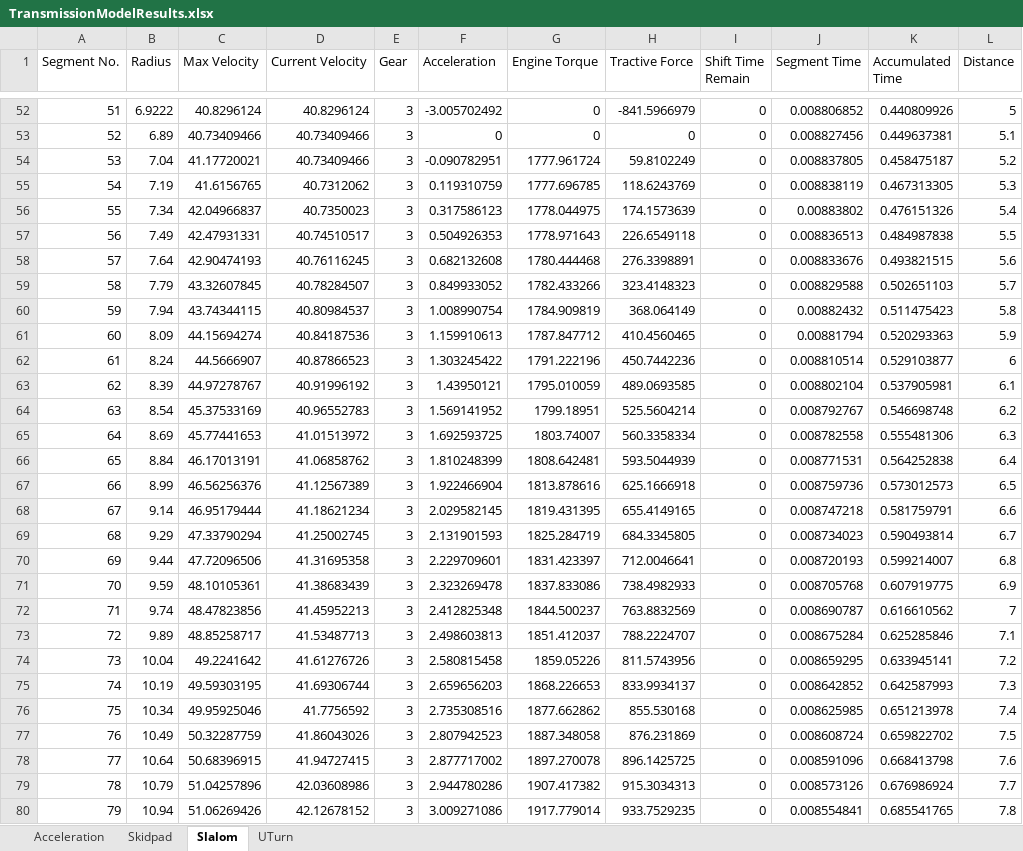
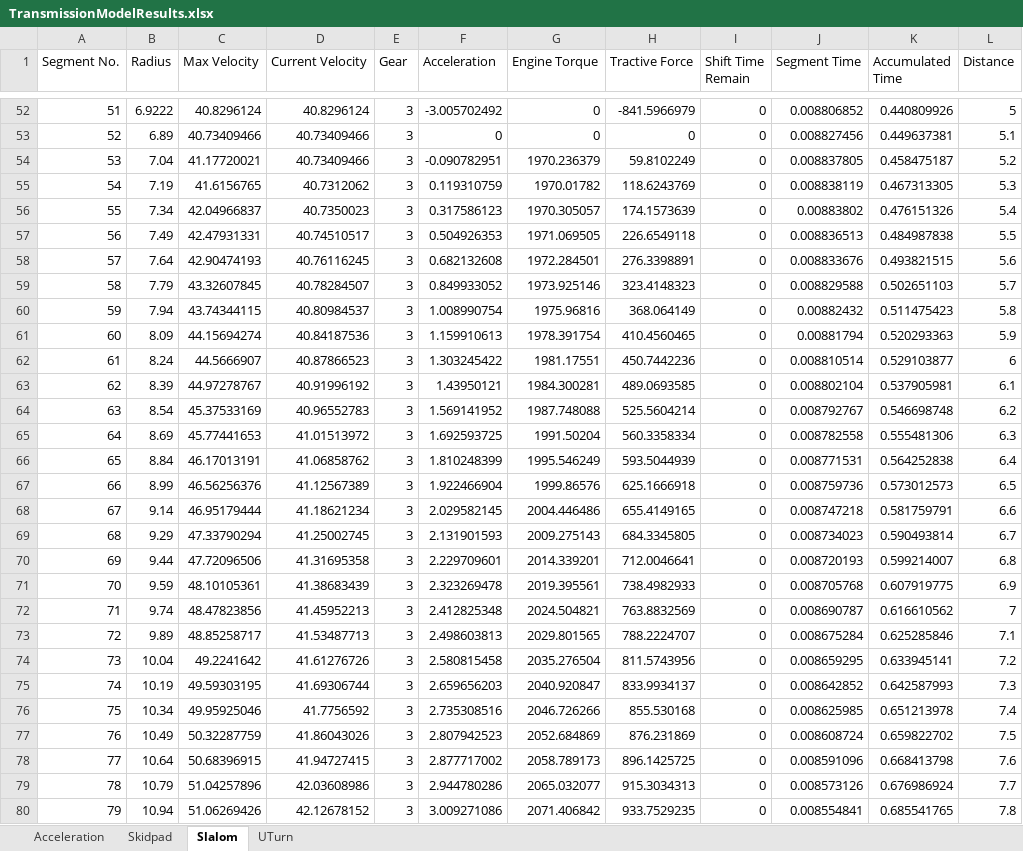
Before and after one commit to weehonghan/DifferentialModel, an Excel workbook: TransmissionModelResults.xlsx, sheet Slalom, drawn as a sheet; only a part is shown, gaps mark what is left out; values as stored, in another font and other column widths than the file's, no borders; the diff covers the shown part only; the diff names each change by its address in the sheet, - before the commit and + after, or states it on an @@ line.

Commit message:
R15 Updated Torque Curve 140215 Version

```diff
--- a/TransmissionModelResults.xlsx (sheet Slalom)
+++ b/TransmissionModelResults.xlsx (sheet Slalom)
-G54 (Engine Torque): 1777.961724
+G54 (Engine Torque): 1970.236379
-G55 (Engine Torque): 1777.696785
+G55 (Engine Torque): 1970.01782
-G56 (Engine Torque): 1778.044975
+G56 (Engine Torque): 1970.305057
-G57 (Engine Torque): 1778.971643
+G57 (Engine Torque): 1971.069505
-G58 (Engine Torque): 1780.444468
+G58 (Engine Torque): 1972.284501
-G59 (Engine Torque): 1782.433266
+G59 (Engine Torque): 1973.925146
-G60 (Engine Torque): 1784.909819
+G60 (Engine Torque): 1975.96816
-G61 (Engine Torque): 1787.847712
+G61 (Engine Torque): 1978.391754
-G62 (Engine Torque): 1791.222196
+G62 (Engine Torque): 1981.17551
-G63 (Engine Torque): 1795.010059
+G63 (Engine Torque): 1984.300281
-G64 (Engine Torque): 1799.18951
+G64 (Engine Torque): 1987.748088
-G65 (Engine Torque): 1803.74007
+G65 (Engine Torque): 1991.50204
-G66 (Engine Torque): 1808.642481
+G66 (Engine Torque): 1995.546249
-G67 (Engine Torque): 1813.878616
+G67 (Engine Torque): 1999.86576
-G68 (Engine Torque): 1819.431395
+G68 (Engine Torque): 2004.446486
-G69 (Engine Torque): 1825.284719
+G69 (Engine Torque): 2009.275143
-G70 (Engine Torque): 1831.423397
+G70 (Engine Torque): 2014.339201
-G71 (Engine Torque): 1837.833086
+G71 (Engine Torque): 2019.395561
-G72 (Engine Torque): 1844.500237
+G72 (Engine Torque): 2024.504821
-G73 (Engine Torque): 1851.412037
+G73 (Engine Torque): 2029.801565
-G74 (Engine Torque): 1859.05226
+G74 (Engine Torque): 2035.276504
-G75 (Engine Torque): 1868.226653
+G75 (Engine Torque): 2040.920847
-G76 (Engine Torque): 1877.662862
+G76 (Engine Torque): 2046.726266
-G77 (Engine Torque): 1887.348058
+G77 (Engine Torque): 2052.684869
-G78 (Engine Torque): 1897.270078
+G78 (Engine Torque): 2058.789173
-G79 (Engine Torque): 1907.417382
+G79 (Engine Torque): 2065.032077
-G80 (Engine Torque): 1917.779014
+G80 (Engine Torque): 2071.406842
```
Also changed, not shown: 301 edited cells elsewhere in this sheet, sheet Acceleration, sheet Skidpad, sheet UTurn, R15EngineTorqueCurve.xlsx, 3 other files.
